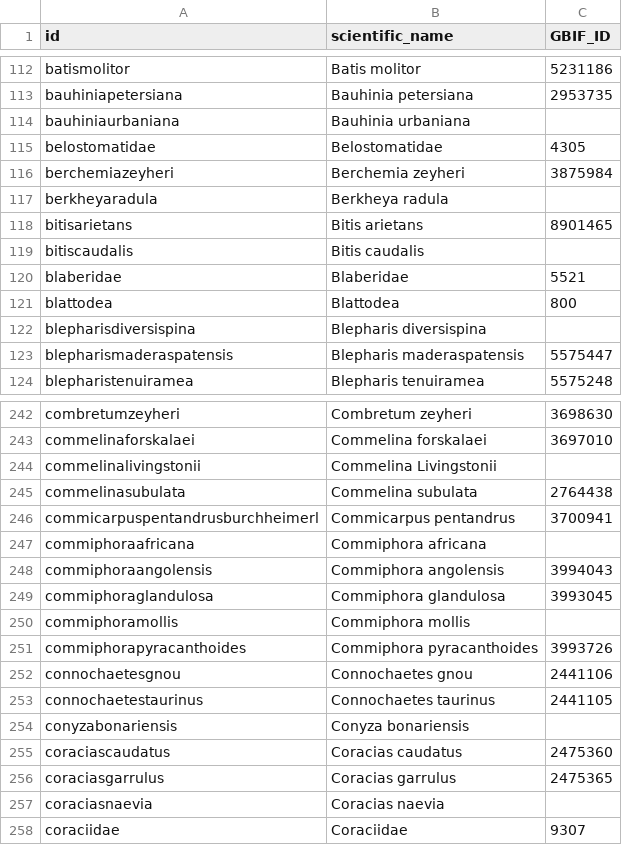
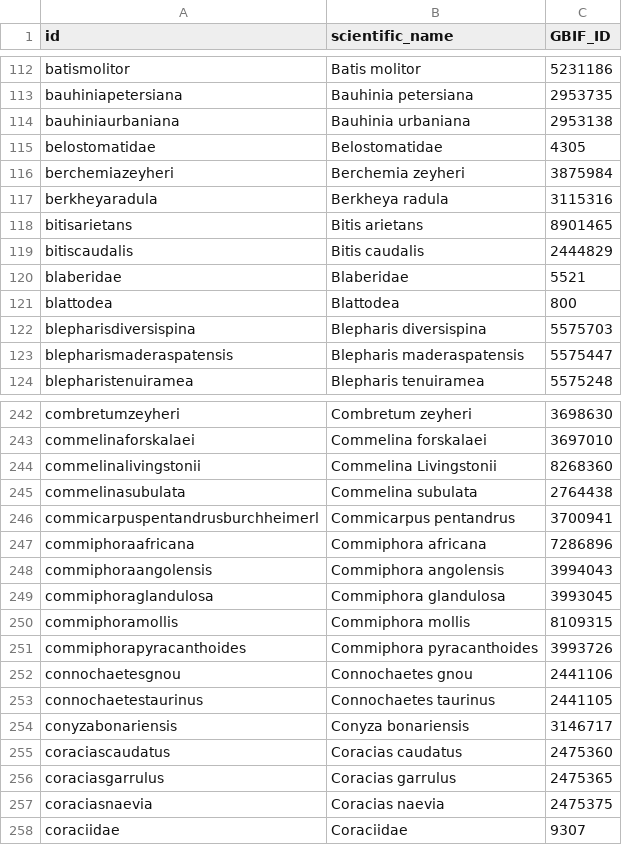
Before and after one commit to tsammalex/tsammalexv1, a CSV file: etc/concepts.csv, drawn as a sheet; only a part is shown, gaps mark what is left out; the diff covers the shown part only.

```diff
--- a/etc/concepts.csv
+++ b/etc/concepts.csv
@@ -113,11 +113,11 @@ batismolitor,Batis molitor,5231186
 bauhiniapetersiana,Bauhinia petersiana,2953735
-bauhiniaurbaniana,Bauhinia urbaniana,
+bauhiniaurbaniana,Bauhinia urbaniana,2953138
 belostomatidae,Belostomatidae,4305
 berchemiazeyheri,Berchemia zeyheri,3875984
-berkheyaradula,Berkheya radula,
+berkheyaradula,Berkheya radula,3115316
 bitisarietans,Bitis arietans,8901465
-bitiscaudalis,Bitis caudalis,
+bitiscaudalis,Bitis caudalis,2444829
 blaberidae,Blaberidae,5521
 blattodea,Blattodea,800
-blepharisdiversispina,Blepharis diversispina,
+blepharisdiversispina,Blepharis diversispina,5575703
 blepharismaderaspatensis,Blepharis maderaspatensis,5575447
@@ -243,9 +243,9 @@ combretumzeyheri,Combretum zeyheri,3698630
 commelinaforskalaei,Commelina forskalaei,3697010
-commelinalivingstonii,Commelina Livingstonii,
+commelinalivingstonii,Commelina Livingstonii,8268360
 commelinasubulata,Commelina subulata,2764438
 commicarpuspentandrusburchheimerl,Commicarpus pentandrus,3700941
-commiphoraafricana,Commiphora africana,
+commiphoraafricana,Commiphora africana,7286896
 commiphoraangolensis,Commiphora angolensis,3994043
 commiphoraglandulosa,Commiphora glandulosa,3993045
-commiphoramollis,Commiphora mollis,
+commiphoramollis,Commiphora mollis,8109315
 commiphorapyracanthoides,Commiphora pyracanthoides,3993726
@@ -253,6 +253,6 @@ connochaetesgnou,Connochaetes gnou,2441106
 connochaetestaurinus,Connochaetes taurinus,2441105
-conyzabonariensis,Conyza bonariensis,
+conyzabonariensis,Conyza bonariensis,3146717
 coraciascaudatus,Coracias caudatus,2475360
 coraciasgarrulus,Coracias garrulus,2475365
-coraciasnaevia,Coracias naevia,
+coraciasnaevia,Coracias naevia,2475375
 coraciidae,Coraciidae,9307
```
Also changed, not shown: 36 edited cells elsewhere in this file.
